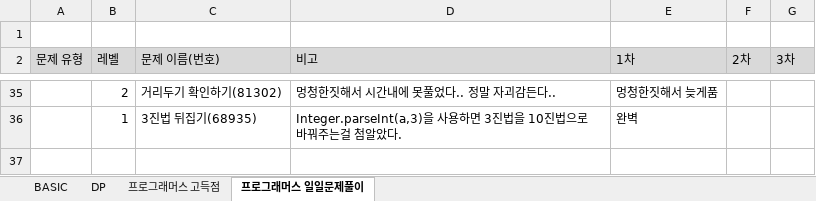
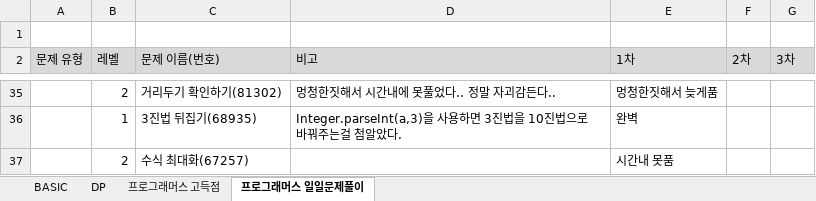
Before and after one commit to SeongJinSong/Algorithm, an Excel workbook: doc/알고리즘 문제 목록.xlsx, sheet 프로그래머스 일일문제풀이, drawn as a sheet; only a part is shown, gaps mark what is left out; values as stored, in another font and other column widths than the file's, no borders; charts and pictures not drawn; the diff names each change by its address in the sheet, - before the commit and + after, or states it on an @@ line.

```diff
--- a/doc/알고리즘 문제 목록.xlsx (sheet 프로그래머스 일일문제풀이)
+++ b/doc/알고리즘 문제 목록.xlsx (sheet 프로그래머스 일일문제풀이)
+row 37:  | 2 | 수식 최대화(67257) |  | 시간내 못품
```
Also changed, not shown: 1 other file.
